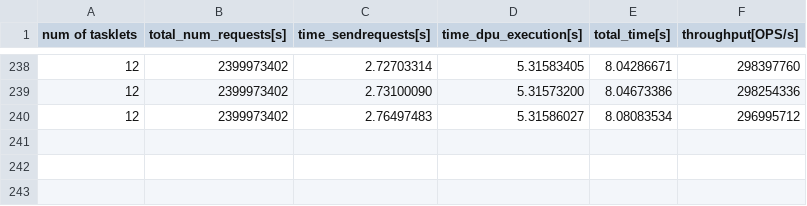
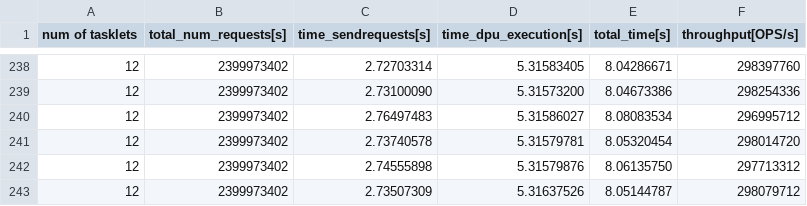
Before and after one commit to plasgroup/bp-forest-exp, a CSV file: data_reproduced/taskletnum_upmem.csv, drawn as a sheet; only a part is shown, gaps mark what is left out.

```diff
--- a/data_reproduced/taskletnum_upmem.csv
+++ b/data_reproduced/taskletnum_upmem.csv
@@ -240 +240,4 @@ num of tasklets, total_num_requests[s], time_sendrequests[s], time_dpu_execution
 12, 2399973402, 2.76497483, 5.31586027, 8.08083534, 296995712
+12, 2399973402, 2.73740578, 5.31579781, 8.05320454, 298014720
+12, 2399973402, 2.74555898, 5.31579876, 8.06135750, 297713312
+12, 2399973402, 2.73507309, 5.31637526, 8.05144787, 298079712
```
Also changed, not shown: data_reproduced/cyclic_redundant_num_bptree_in_cpu_alpha0.6_w50r50.csv.
